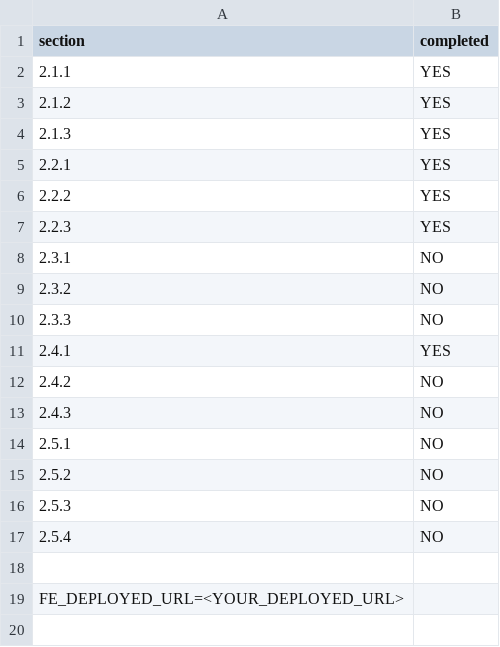
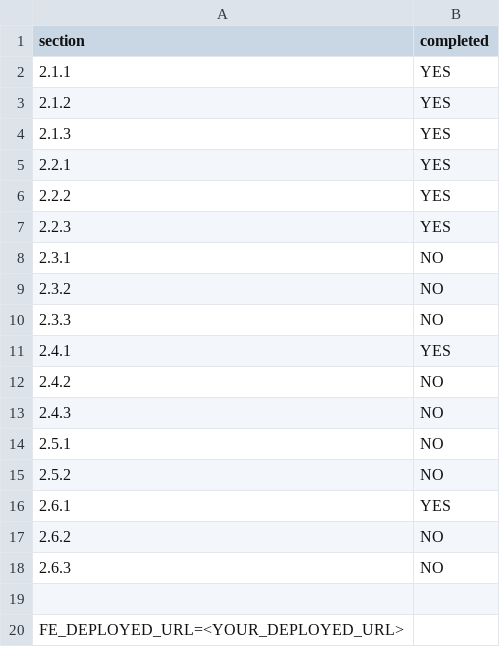
Before and after one commit to williamanthonyw/bigbrain, a CSV file: progress.csv, drawn as a sheet.

```diff
--- a/progress.csv
+++ b/progress.csv
@@ -15,4 +15,5 @@ section,completed
 2.5.2,NO
-2.5.3,NO
-2.5.4,NO
+2.6.1,YES
+2.6.2,NO
+2.6.3,NO
 ,
```
Also changed, not shown: 2 other files.
